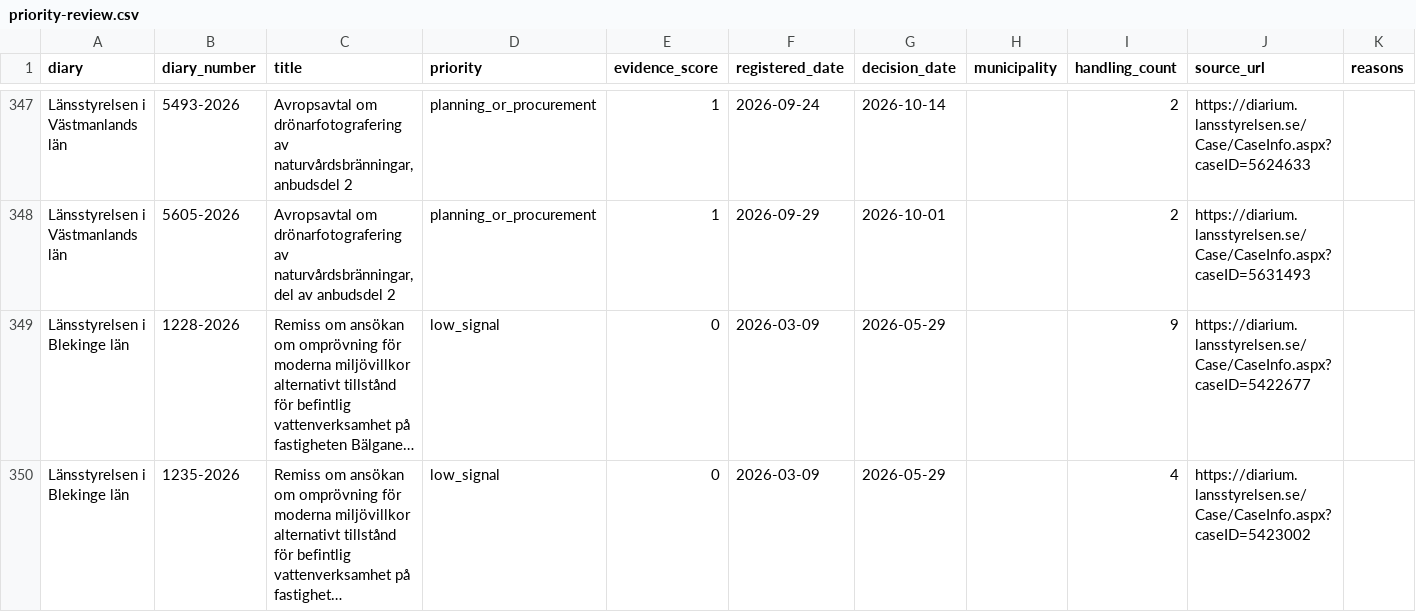
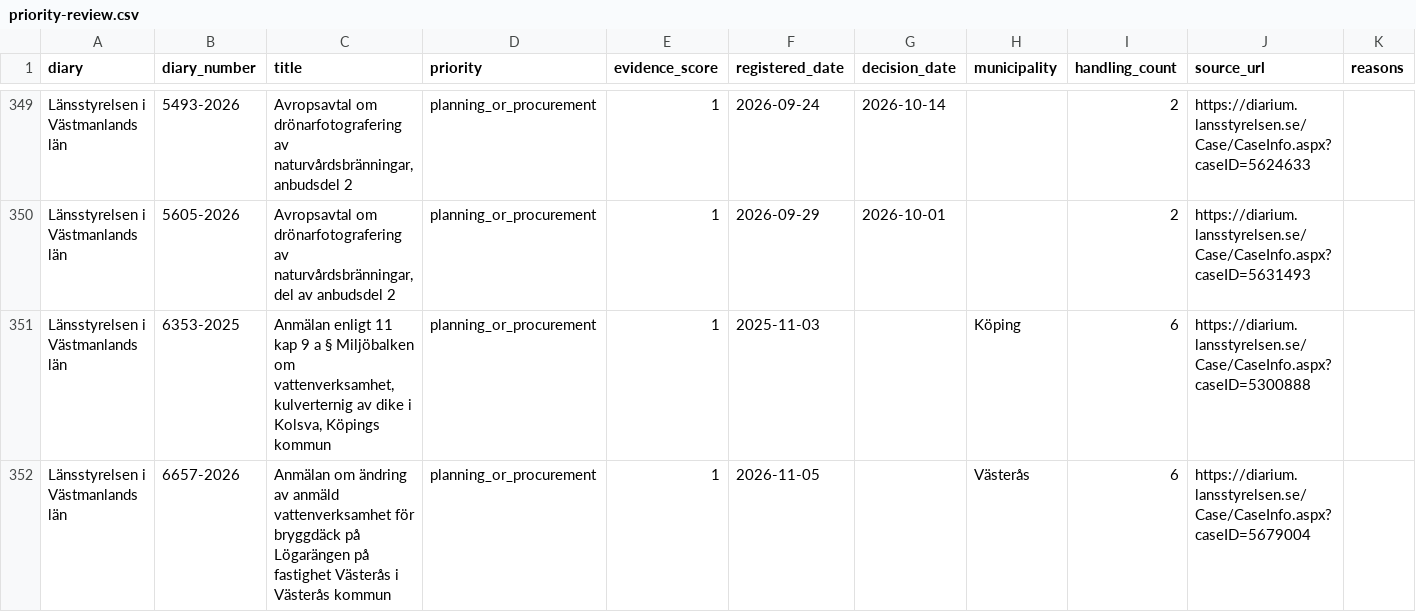
Before and after one commit to dahlinrobert-lgtm/Skog, a CSV file: data/lansstyrelsen-diary/analysis/priority-review.csv, drawn as a sheet; only a part is shown, gaps mark what is left out; the shorter side is filled out with more unchanged rows; long unchanged cells end in …; the diff covers the shown part only; the diff names each change by its address in the sheet, - before the commit and + after, or states it on an @@ line.

```diff
--- a/data/lansstyrelsen-diary/analysis/priority-review.csv
+++ b/data/lansstyrelsen-diary/analysis/priority-review.csv
+row 351: Länsstyrelsen i Västmanlands län | 6353-2025 | Anmälan enligt 11 kap 9 a § Miljöbalken om vattenverksamhet, kulverternig av dike i Kolsva, Köpings kommun | planning_or_procurement | 1 | 2025-11-03 |  | Köping | 6 | https://diarium.lansstyrelsen.se/Case/CaseInfo.aspx?caseID=5300888
+row 352: Länsstyrelsen i Västmanlands län | 6657-2026 | Anmälan om ändring av anmäld vattenverksamhet för bryggdäck på Lögarängen på fastighet Västerås i Västerås kommun | planning_or_procurement | 1 | 2026-11-05 |  | Västerås | 6 | https://diarium.lansstyrelsen.se/Case/CaseInfo.aspx?caseID=5679004
```
Also changed, not shown: 8 added rows and 1 removed row elsewhere in this file, 7 other files.
